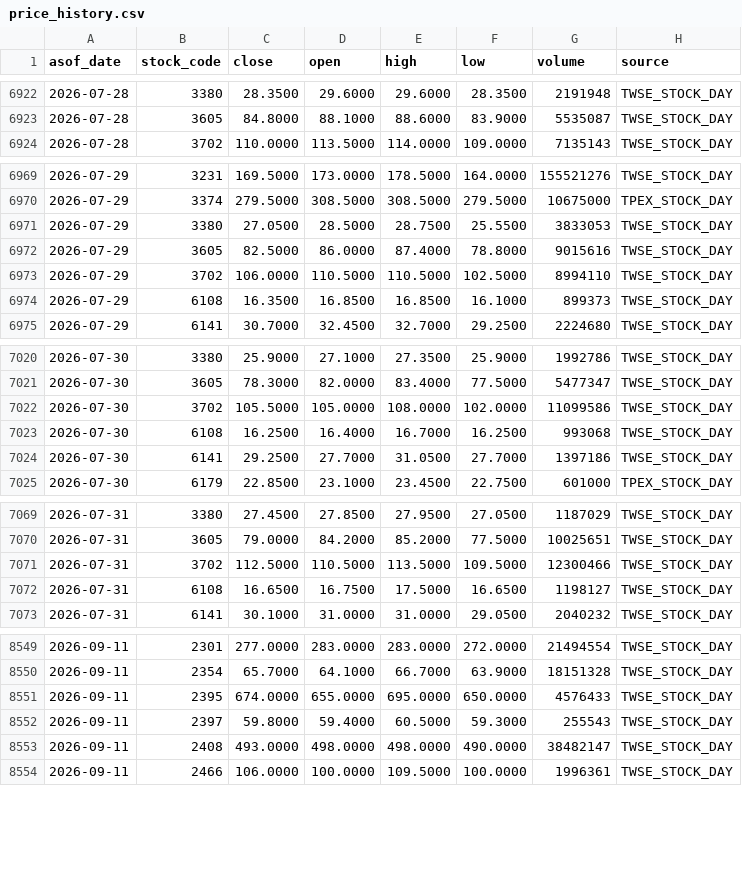
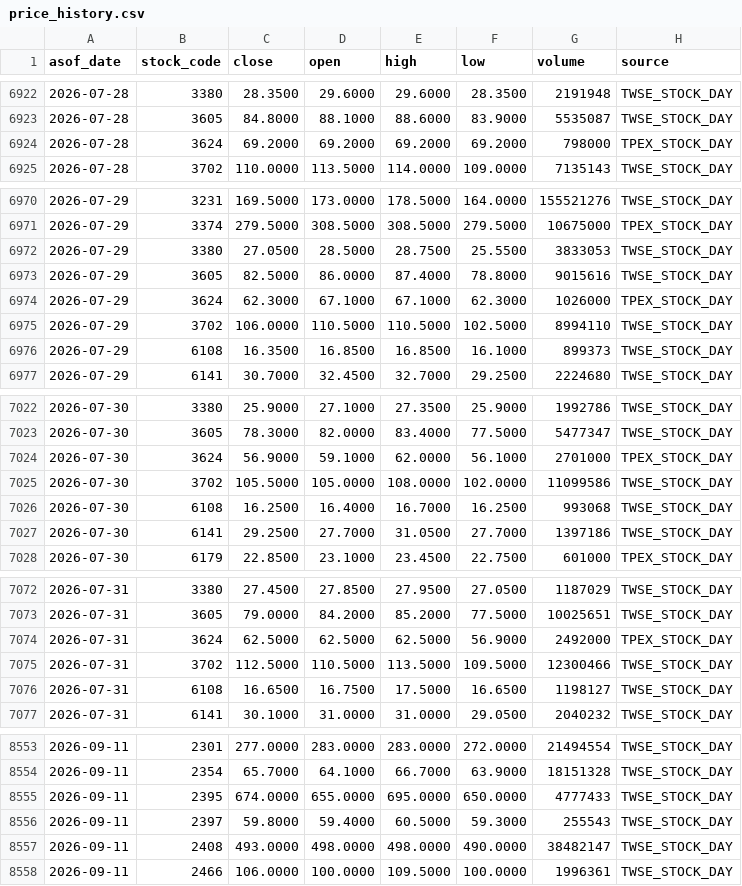
Before and after one commit to wegoliao/performance-accumulation-dashboard, a CSV file: inputs/price_history.csv, drawn as a sheet; only a part is shown, gaps mark what is left out.

```diff
--- a/inputs/price_history.csv
+++ b/inputs/price_history.csv
@@ -6923,2 +6923,3 @@ asof_date,stock_code,close,open,high,low,volume,source
 2026-07-28,3605,84.8000,88.1000,88.6000,83.9000,5535087,TWSE_STOCK_DAY
+2026-07-28,3624,69.2000,69.2000,69.2000,69.2000,798000,TPEX_STOCK_DAY
 2026-07-28,3702,110.0000,113.5000,114.0000,109.0000,7135143,TWSE_STOCK_DAY
@@ -6972,2 +6973,3 @@ asof_date,stock_code,close,open,high,low,volume,source
 2026-07-29,3605,82.5000,86.0000,87.4000,78.8000,9015616,TWSE_STOCK_DAY
+2026-07-29,3624,62.3000,67.1000,67.1000,62.3000,1026000,TPEX_STOCK_DAY
 2026-07-29,3702,106.0000,110.5000,110.5000,102.5000,8994110,TWSE_STOCK_DAY
@@ -7021,2 +7023,3 @@ asof_date,stock_code,close,open,high,low,volume,source
 2026-07-30,3605,78.3000,82.0000,83.4000,77.5000,5477347,TWSE_STOCK_DAY
+2026-07-30,3624,56.9000,59.1000,62.0000,56.1000,2701000,TPEX_STOCK_DAY
 2026-07-30,3702,105.5000,105.0000,108.0000,102.0000,11099586,TWSE_STOCK_DAY
@@ -7070,2 +7073,3 @@ asof_date,stock_code,close,open,high,low,volume,source
 2026-07-31,3605,79.0000,84.2000,85.2000,77.5000,10025651,TWSE_STOCK_DAY
+2026-07-31,3624,62.5000,62.5000,62.5000,56.9000,2492000,TPEX_STOCK_DAY
 2026-07-31,3702,112.5000,110.5000,113.5000,109.5000,12300466,TWSE_STOCK_DAY
@@ -8550,3 +8554,3 @@ asof_date,stock_code,close,open,high,low,volume,source
 2026-09-11,2354,65.7000,64.1000,66.7000,63.9000,18151328,TWSE_STOCK_DAY
-2026-09-11,2395,674.0000,655.0000,695.0000,650.0000,4576433,TWSE_STOCK_DAY
+2026-09-11,2395,674.0000,655.0000,695.0000,650.0000,4777433,TWSE_STOCK_DAY
 2026-09-11,2397,59.8000,59.4000,60.5000,59.3000,255543,TWSE_STOCK_DAY
```
Also changed, not shown: 4 other files.
